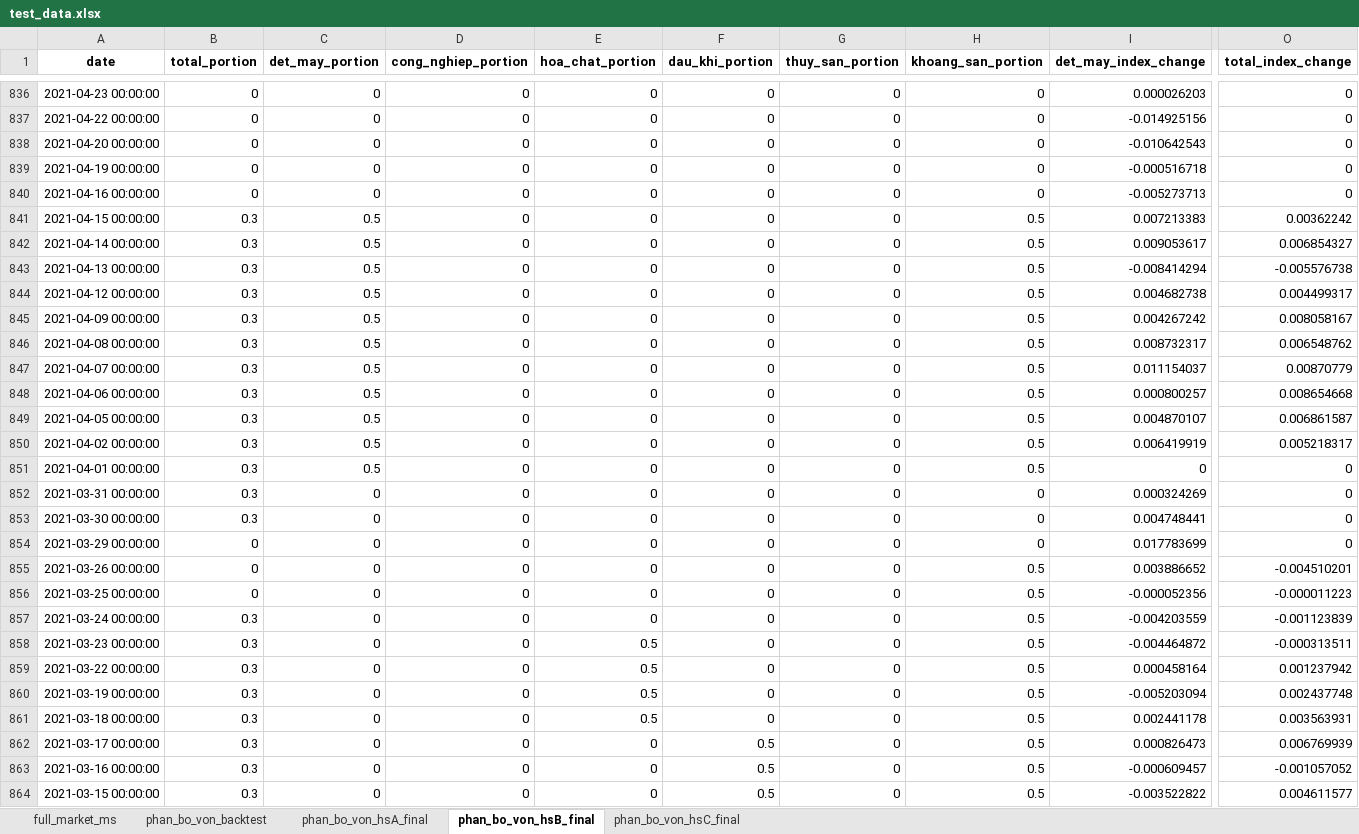
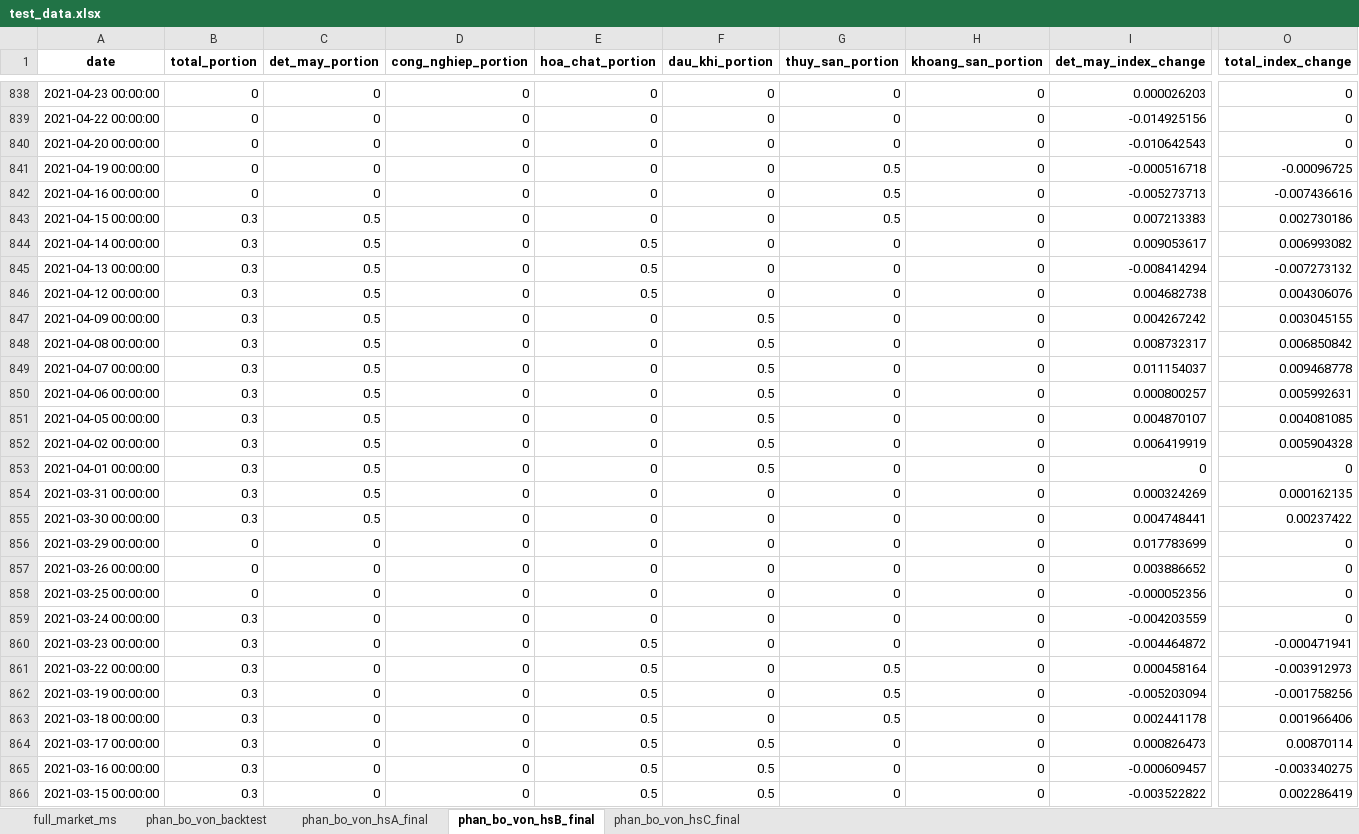
Before and after one commit to twan507/t2m-pycode, an Excel workbook: capital_allocation/test_data.xlsx, sheet phan_bo_von_hsB_final, drawn as a sheet; only a part is shown, gaps mark what is left out; values as stored, in another font and other column widths than the file's, no borders; addresses are those after the commit; the diff covers the shown part only; the diff names each change by its address in the sheet, - before the commit and + after, or states it on an @@ line.

```diff
--- a/capital_allocation/test_data.xlsx (sheet phan_bo_von_hsB_final)
+++ b/capital_allocation/test_data.xlsx (sheet phan_bo_von_hsB_final)
-G841:G843 (thuy_san_portion): 0
+G841:G843 (thuy_san_portion): 0.5
-O841 (total_index_change): 0
+O841 (total_index_change): -0.00096725
-O842 (total_index_change): 0
+O842 (total_index_change): -0.007436616
-H843:H853 (khoang_san_portion): 0.5
+H843:H853 (khoang_san_portion): 0
-O843 (total_index_change): 0.00362242
+O843 (total_index_change): 0.002730186
-E844:E846 (hoa_chat_portion): 0
+E844:E846 (hoa_chat_portion): 0.5
-O844 (total_index_change): 0.006854327
+O844 (total_index_change): 0.006993082
-O845 (total_index_change): -0.005576738
+O845 (total_index_change): -0.007273132
-O846 (total_index_change): 0.004499317
+O846 (total_index_change): 0.004306076
-F847:F853 (dau_khi_portion): 0
+F847:F853 (dau_khi_portion): 0.5
-O847 (total_index_change): 0.008058167
+O847 (total_index_change): 0.003045155
-O848 (total_index_change): 0.006548762
+O848 (total_index_change): 0.006850842
-O849 (total_index_change): 0.00870779
+O849 (total_index_change): 0.009468778
-O850 (total_index_change): 0.008654668
+O850 (total_index_change): 0.005992631
-O851 (total_index_change): 0.006861587
+O851 (total_index_change): 0.004081085
-O852 (total_index_change): 0.005218317
+O852 (total_index_change): 0.005904328
-C854:C855 (det_may_portion): 0
+C854:C855 (det_may_portion): 0.5
-O854 (total_index_change): 0
+O854 (total_index_change): 0.000162135
-O855 (total_index_change): 0
+O855 (total_index_change): 0.00237422
-H857:H866 (khoang_san_portion): 0.5
+H857:H866 (khoang_san_portion): 0
-O857 (total_index_change): -0.004510201
+O857 (total_index_change): 0
-O858 (total_index_change): -0.000011223
+O858 (total_index_change): 0
-O859 (total_index_change): -0.001123839
+O859 (total_index_change): 0
-O860 (total_index_change): -0.000313511
+O860 (total_index_change): -0.000471941
-G861:G863 (thuy_san_portion): 0
+G861:G863 (thuy_san_portion): 0.5
-O861 (total_index_change): 0.001237942
+O861 (total_index_change): -0.003912973
-O862 (total_index_change): 0.002437748
+O862 (total_index_change): -0.001758256
-O863 (total_index_change): 0.003563931
+O863 (total_index_change): 0.001966406
-E864:E866 (hoa_chat_portion): 0
+E864:E866 (hoa_chat_portion): 0.5
-O864 (total_index_change): 0.006769939
+O864 (total_index_change): 0.00870114
-O865 (total_index_change): -0.001057052
+O865 (total_index_change): -0.003340275
-O866 (total_index_change): 0.004611577
+O866 (total_index_change): 0.002286419
```
Also changed, not shown: 2 added rows and 708 edited cells elsewhere in this sheet, sheet phan_bo_von_backtest, sheet phan_bo_von_hsA_final, sheet phan_bo_von_hsC_final, sheet full_market_ms, 3 other files.
